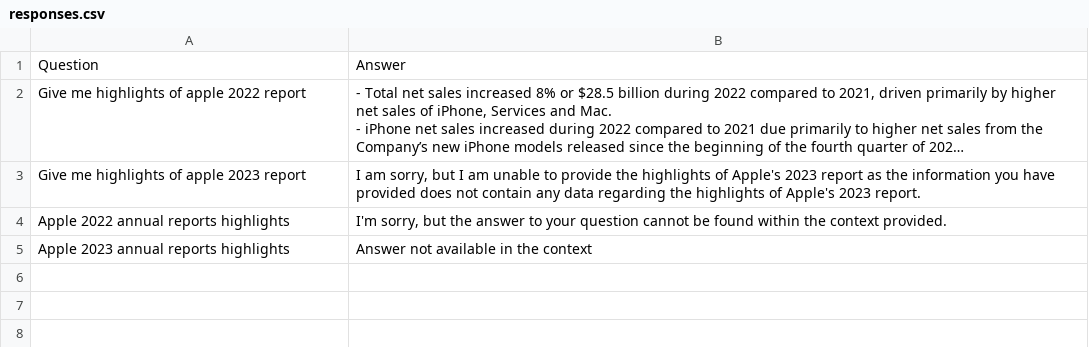
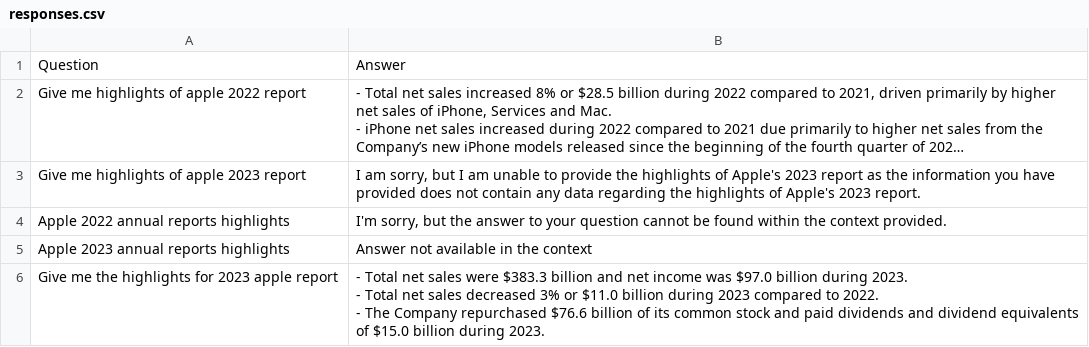
Before and after one commit to pnagarka/Chat_multiple_pdf_v2, a CSV file: responses/responses.csv, drawn as a sheet; long unchanged cells end in …; ↵ is a line break in a cell; the diff names each change by its address in the sheet, - before the commit and + after, or states it on an @@ line.

```diff
--- a/responses/responses.csv
+++ b/responses/responses.csv
+row 6: Give me the highlights for 2023 apple report | - Total net sales were $383.3 billion and net income was $97.0 billion during 2023. ↵ - Total net sales decreased 3% or $11.0 billion during 2023 compared to 2022. ↵ - The Company repurchased $76.6 billion of its common stock and paid dividends and dividend equivalents of $15.0 billion during 2023.
```
Also changed, not shown: 2 other files.
